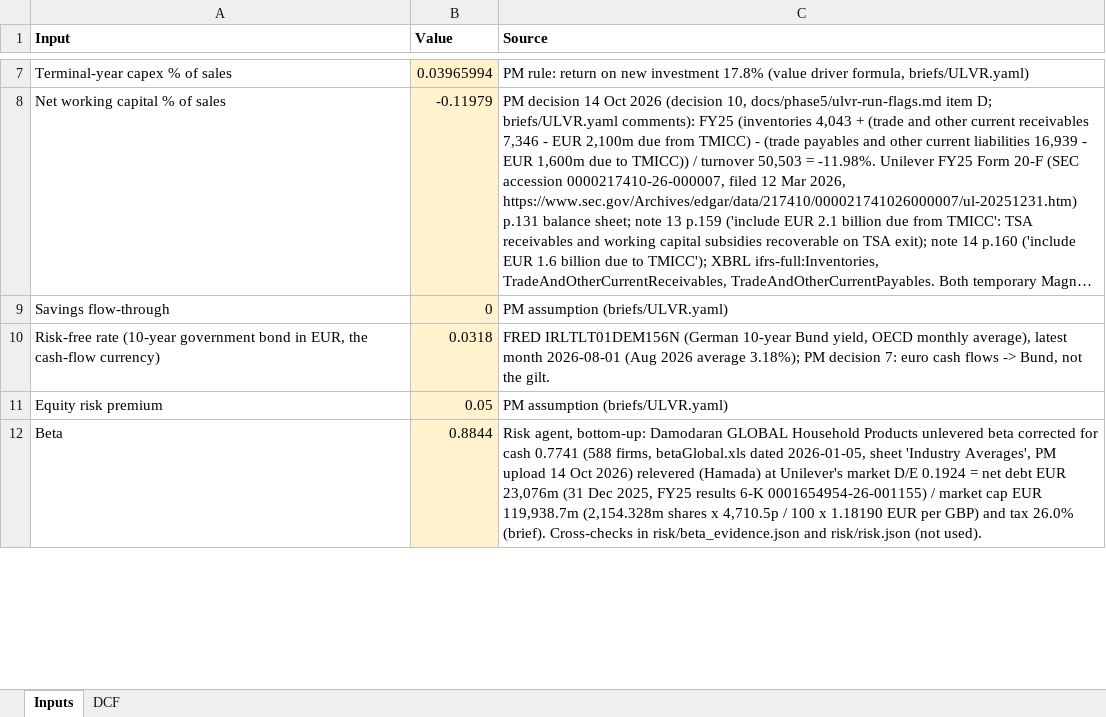
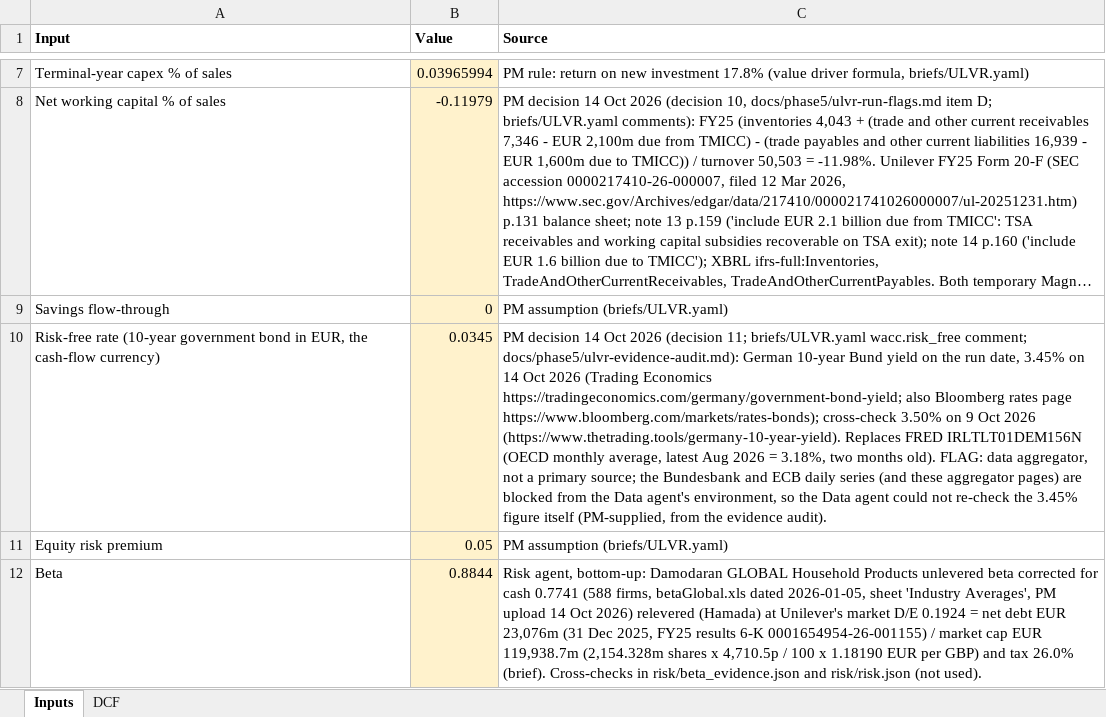
Before and after one commit to amandalombardo/AI-Equity-Research-, an Excel workbook: runs/ULVR/2026-10-14/valuation/dcf.xlsx, sheet Inputs, drawn as a sheet; only a part is shown, gaps mark what is left out; long unchanged cells end in …; values as stored, in another font and other column widths than the file's, no borders; the diff covers the shown part only; the diff names each change by its address in the sheet, - before the commit and + after, or states it on an @@ line.

```diff
--- a/runs/ULVR/2026-10-14/valuation/dcf.xlsx (sheet Inputs)
+++ b/runs/ULVR/2026-10-14/valuation/dcf.xlsx (sheet Inputs)
-B10 (Value): 0.0318
+B10 (Value): 0.0345
-C10 (Source): FRED IRLTLT01DEM156N (German 10-year Bund yield, OECD monthly average), latest month 2026-08-01 (Aug 2026 average 3.18%); PM decision 7: euro cash flows -> Bund, not the gilt.
+C10 (Source): PM decision 14 Oct 2026 (decision 11; briefs/ULVR.yaml wacc.risk_free comment; docs/phase5/ulvr-evidence-audit.md): German 10-year Bund yield on the run date, 3.45% on 14 Oct 2026 (Trading Economics https://tradingeconomics.com/germany/government-bond-yield; also Bloomberg rates page https://www.bloomberg.com/markets/rates-bonds); cross-check 3.50% on 9 Oct 2026 (https://www.thetrading.tools/germany-10-year-yield). Replaces FRED IRLTLT01DEM156N (OECD monthly average, latest Aug 2026 = 3.18%, two months old). FLAG: data aggregator, not a primary source; the Bundesbank and ECB daily series (and these aggregator pages) are blocked from the Data agent's environment, so the Data agent could not re-check the 3.45% figure itself (PM-supplied, from the evidence audit).
```
Also changed, not shown: 4 edited cells elsewhere in this sheet, sheet DCF, 6 other files.
